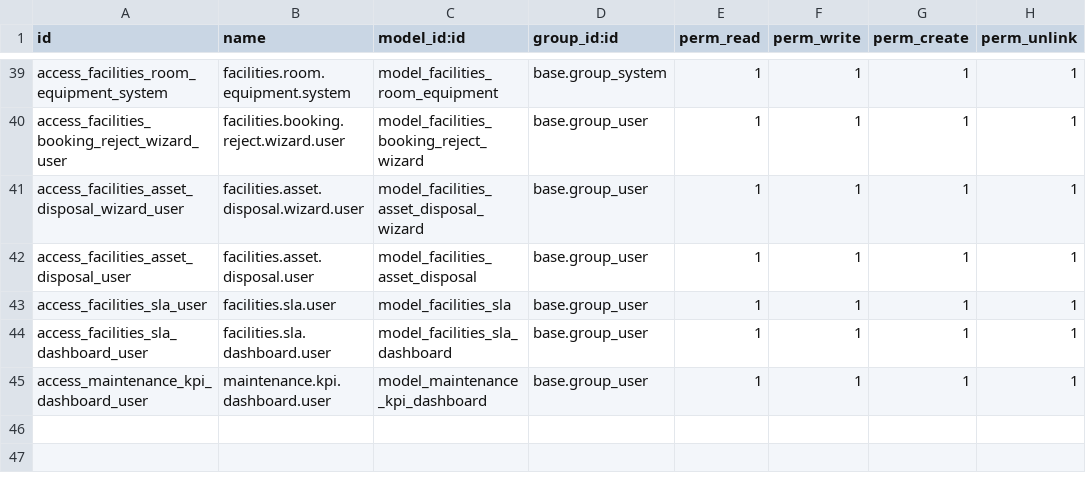
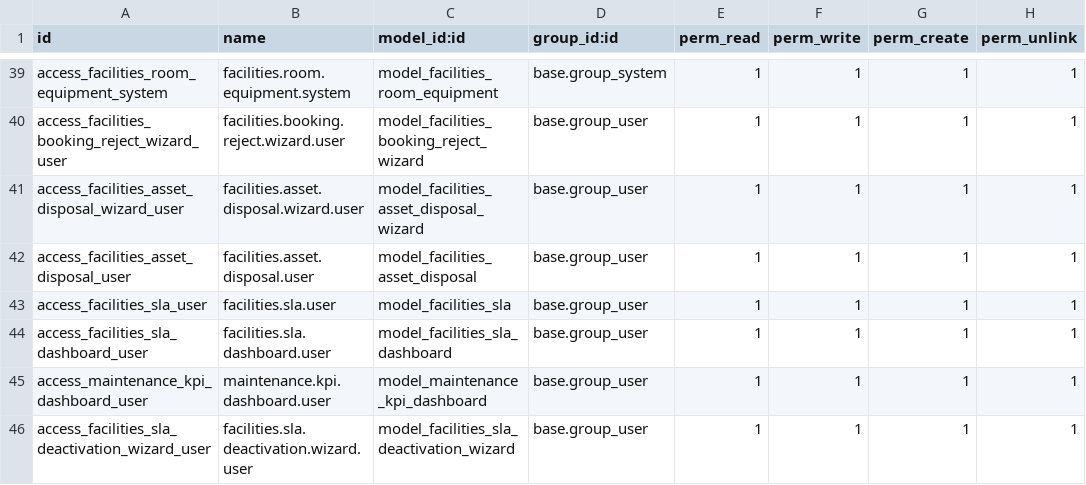
Before and after one commit to renju99/odoo17, a CSV file: odoo17/addons/facilities_management/security/ir.model.access.csv, drawn as a sheet; only a part is shown, gaps mark what is left out.

Commit message:
workorder modification

```diff
--- a/odoo17/addons/facilities_management/security/ir.model.access.csv
+++ b/odoo17/addons/facilities_management/security/ir.model.access.csv
@@ -45 +45,2 @@ access_facilities_sla_dashboard_user,facilities.sla.dashboard.user,model_facilit
 access_maintenance_kpi_dashboard_user,maintenance.kpi.dashboard.user,model_maintenance_kpi_dashboard,base.group_user,1,1,1,1
+access_facilities_sla_deactivation_wizard_user,facilities.sla.deactivation.wizard.user,model_facilities_sla_deactivation_wizard,base.group_user,1,1,1,1
```
